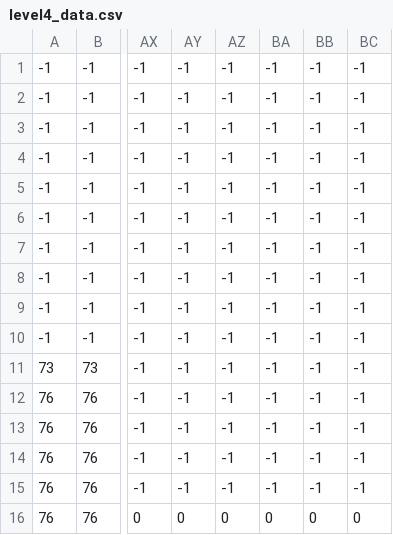
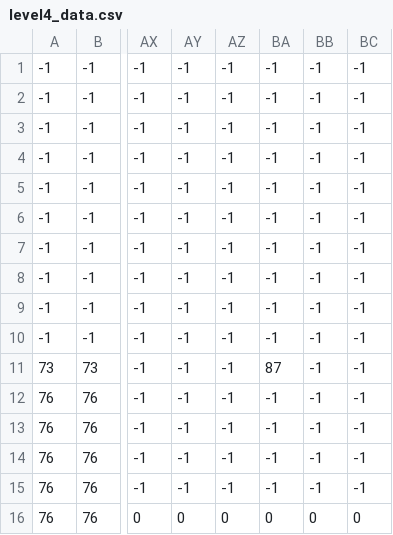
Before and after one commit to pedromota05/TrabalhoTACIII-PyShooter, a CSV file: level4_data.csv, drawn as a sheet; only a part is shown, gaps mark what is left out; the diff names each change by its address in the sheet, - before the commit and + after, or states it on an @@ line.

```diff
--- a/level4_data.csv
+++ b/level4_data.csv
-BA11: -1
+BA11: 87
```
Also changed, not shown: 28 other files.
